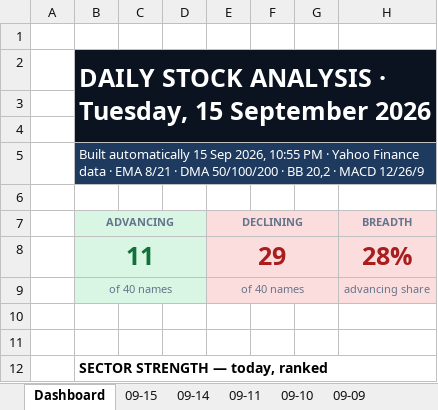
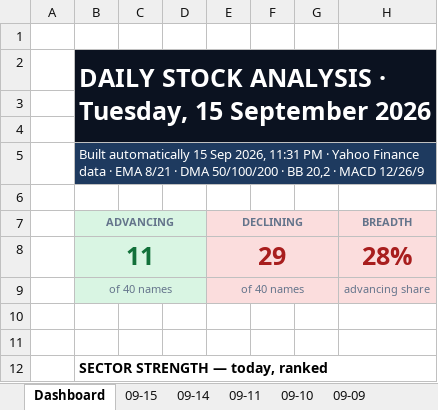
Before and after one commit to GeoWizard4645/Stock-Analysis-for-my-Grandpa, an Excel workbook: docs/data/latest.xlsx, sheet Dashboard, drawn as a sheet; only a part is shown; values as stored, in another font and other column widths than the file's, no borders; charts and pictures and conditional formats not drawn; the diff names each change by its address in the sheet, - before the commit and + after, or states it on an @@ line.

```diff
--- a/docs/data/latest.xlsx (sheet Dashboard)
+++ b/docs/data/latest.xlsx (sheet Dashboard)
-B5 (ADVANCING): …Sep 2026, 10:55 PM ·…
+B5 (ADVANCING): …Sep 2026, 11:31 PM ·…
```
Also changed, not shown: sheet 09-15, sheet 09-10, sheet 09-14, sheet 09-09, sheet 09-11, 1 other file.
